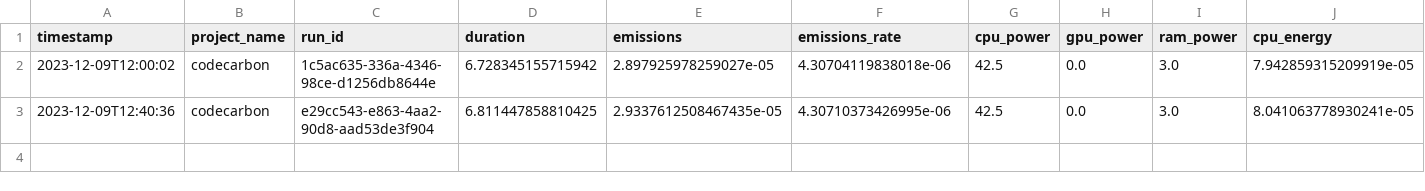
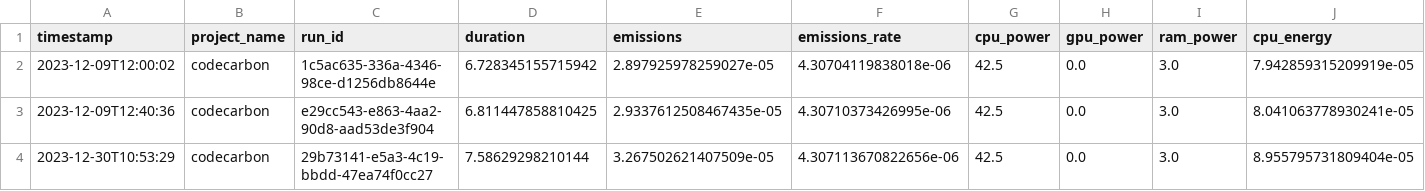
Before and after one commit to se4ai2324-uniba/GHIPrediction, a CSV file: reports/codecarbon/knr_emissions.csv, drawn as a sheet; only a part is shown; rows hold the shown columns only; the diff names each change by its address in the sheet, - before the commit and + after, or states it on an @@ line.

```diff
--- a/reports/codecarbon/knr_emissions.csv
+++ b/reports/codecarbon/knr_emissions.csv
+row 4: 2023-12-30T10:53:29 | codecarbon | 29b73141-e5a3-4c19-bbdd-47ea74f0cc27 | 7.58629298210144 | 3.267502621407509e-05 | 4.307113670822656e-06 | 42.5 | 0.0 | 3.0 | 8.955795731809404e-05
```
Also changed, not shown: reports/codecarbon/compare_emissions.csv, reports/codecarbon/linear_regressor_emissions.csv, 6 other files.
